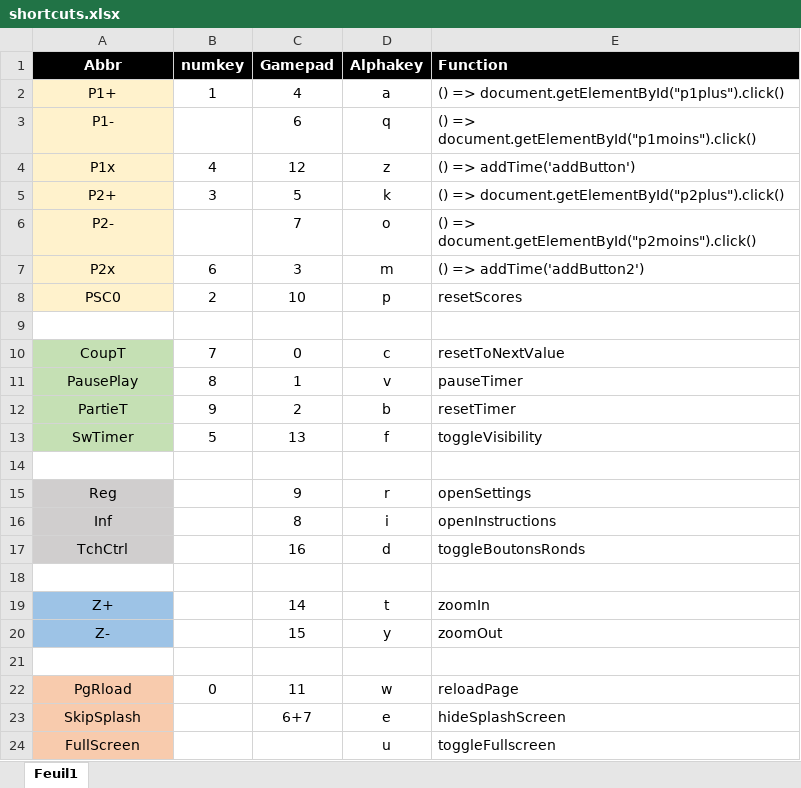
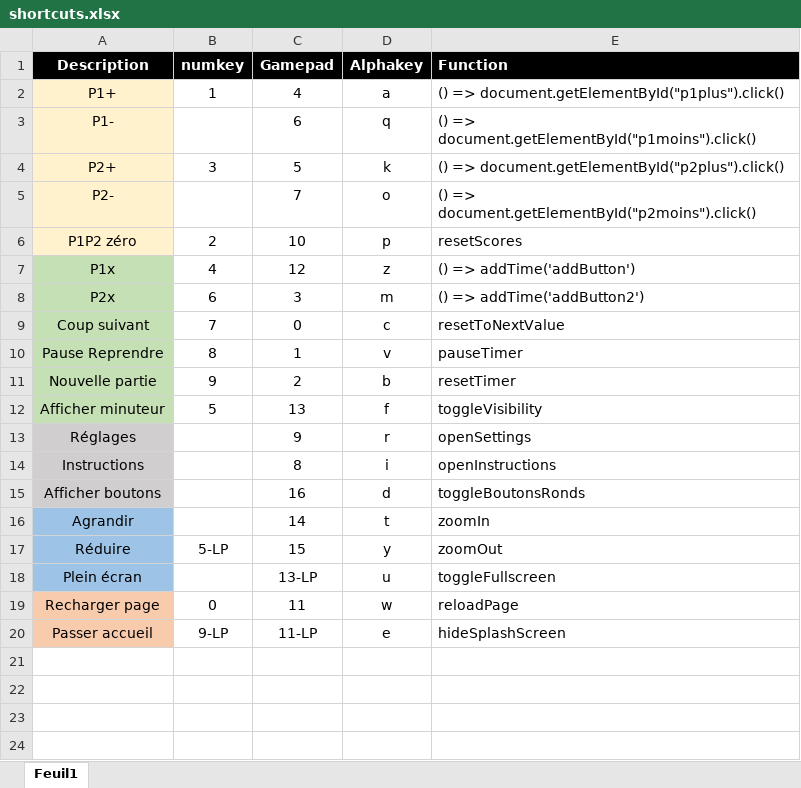
Before and after one commit to allerretour/timer, an Excel workbook: shortcuts.xlsx, sheet Feuil1, drawn as a sheet; values as stored, in another font and other column widths than the file's, no borders; removed rows and columns are numbered as before the commit, all else as after; the diff names each change by its address in the sheet, - before the commit and + after, or states it on an @@ line.

```diff
--- a/shortcuts.xlsx (sheet Feuil1)
+++ b/shortcuts.xlsx (sheet Feuil1)
-A1: Abbr
+A1: Description
+row 6: P1P2 zéro | 2 | 10 | p | resetScores
@@ row 4 moved to row 7: P1x @@
-A8 fill: #FFF2CC
+A8 fill: #C5E0B4
-row 8: PSC0 | 2 | 10 | p | resetScores
-row 9: (empty)
-A9 (Description): CoupT
+A9 (Description): Coup suivant
-A10 (Description): PausePlay
+A10 (Description): Pause Reprendre
-A11 (Description): PartieT
+A11 (Description): Nouvelle partie
-A12 (Description): SwTimer
+A12 (Description): Afficher minuteur
-row 14: (empty)
-A13 (Description): Reg
+A13 (Description): Réglages
-A14 (Description): Inf
+A14 (Description): Instructions
-A15 (Description): TchCtrl
+A15 (Description): Afficher boutons
-row 18: (empty)
-A16 (Description): Z+
+A16 (Description): Agrandir
-A17 (Description): Z-
+A17 (Description): Réduire
-B17 (numkey): (empty)
+B17 (numkey): 5-LP
-row 18: (empty)
+row 18: Plein écran |  | 13-LP | u | toggleFullscreen
-A18 fill: none
+A18 fill: #9DC3E6
-A19 (Description): PgRload
+A19 (Description): Recharger page
-row 23: SkipSplash |  | 6+7 | e | hideSplashScreen
-row 24: FullScreen |  |  | u | toggleFullscreen
+row 20: Passer accueil | 9-LP | 11-LP | e | hideSplashScreen
```
Also changed, not shown: 1 other file.
